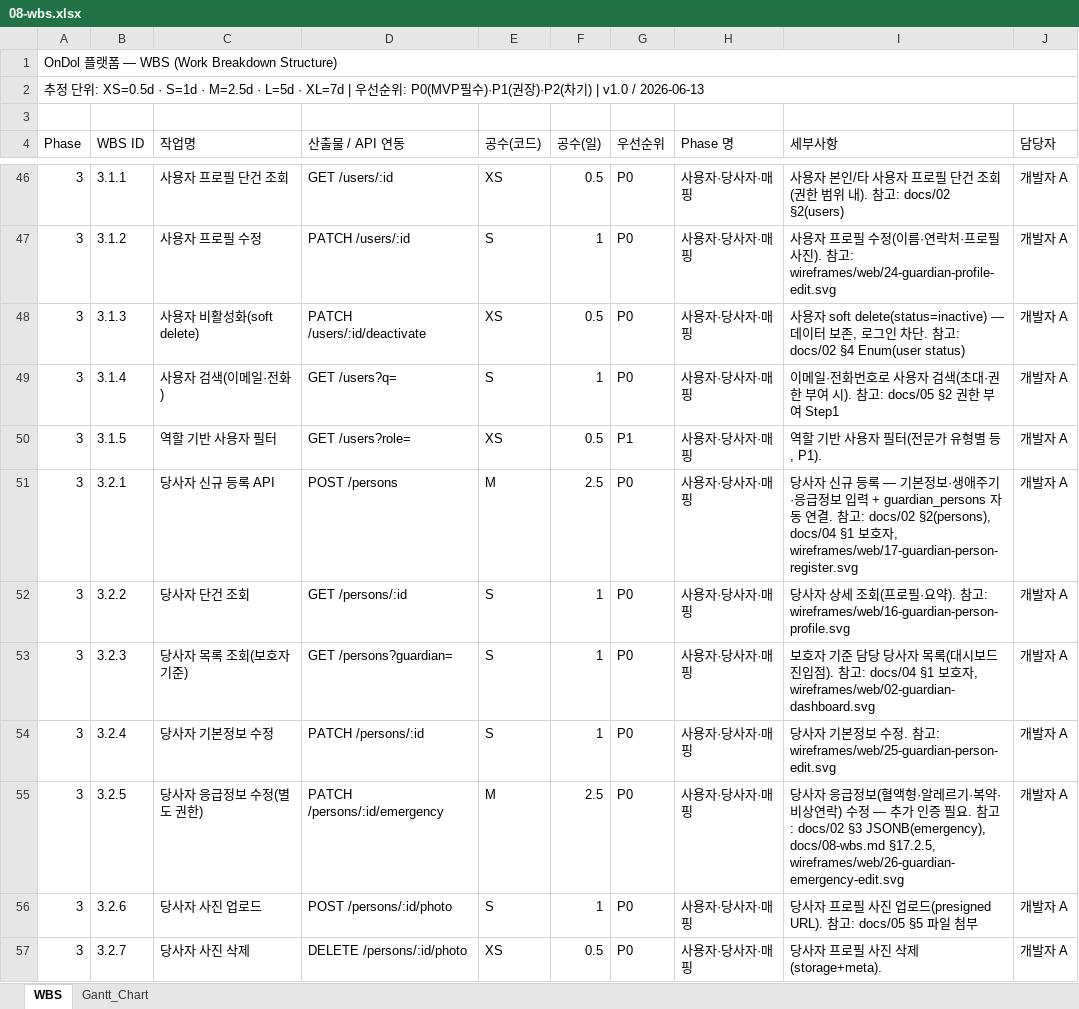
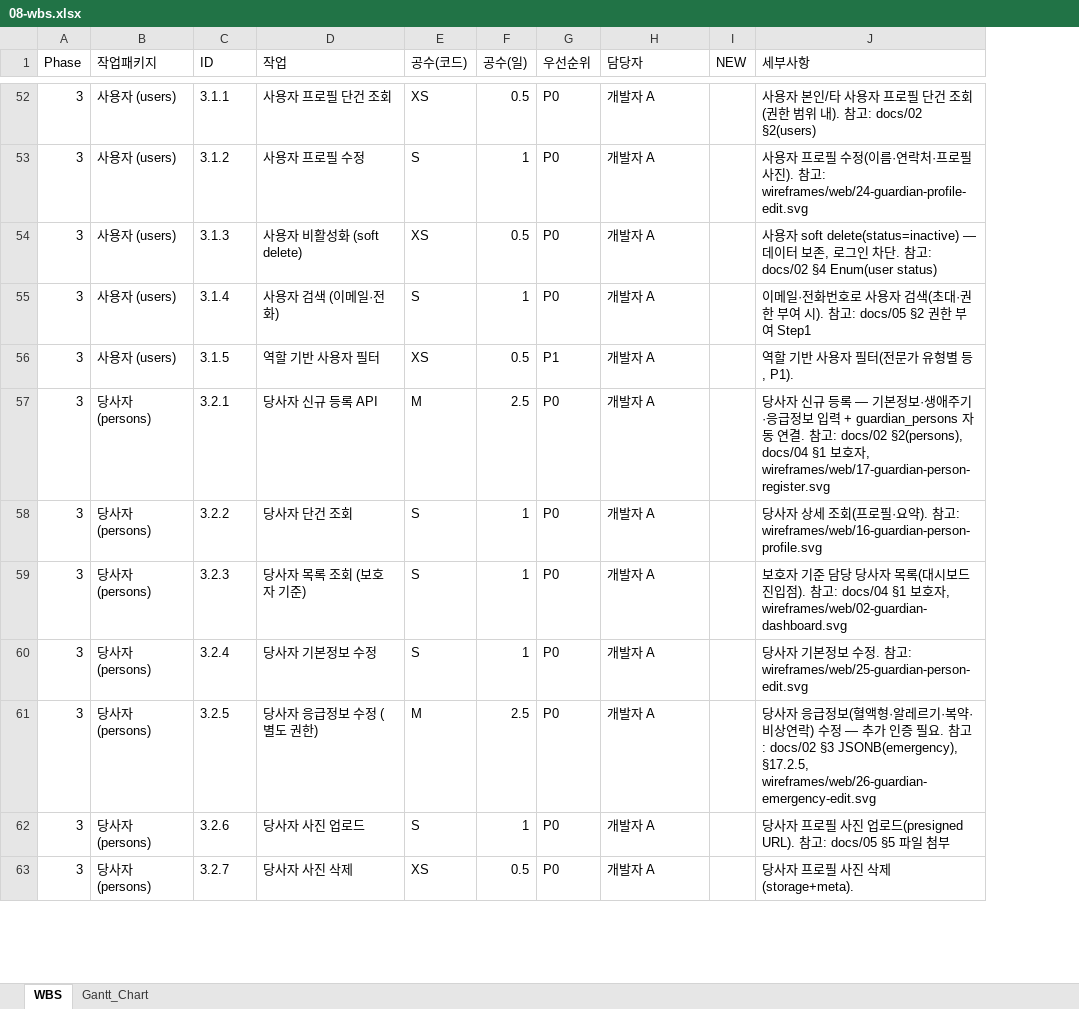
Before and after one commit to boheni07/ondol, an Excel workbook: docs/08-wbs.xlsx, sheet WBS, drawn as a sheet; only a part is shown, gaps mark what is left out; values as stored, in another font and other column widths than the file's, no cell formats; removed rows and columns are numbered as before the commit, all else as after; the diff covers the shown part only; the diff names each change by its address in the sheet, - before the commit and + after, or states it on an @@ line.

```diff
--- a/docs/08-wbs.xlsx (sheet WBS)
+++ b/docs/08-wbs.xlsx (sheet WBS)
+column B (작업패키지), rows 52-63: 사용자 (users) | 사용자 (users) | 사용자 (users) | 사용자 (users) | 사용자 (users) | 당사자 (persons) | 당사자 (persons) | 당사자 (persons) | 당사자 (persons) | 당사자 (persons) | 당사자 (persons) | 당사자 (persons)
-column D (산출물 / API 연동), rows 46-57: GET /users/:id | PATCH /users/:id | PATCH /users/:id/deactivate | GET /users?q= | GET /users?role= | POST /persons | GET /persons/:id | GET /persons?guardian= | PATCH /persons/:id | PATCH /persons/:id/emergency | POST /persons/:id/photo | DELETE /persons/:id/photo
+column I (NEW), empty
-column J (담당자), rows 46-57: all 개발자 A
-row 1: OnDol 플랫폼 — WBS (Work Breakdown Structure)
-row 2: 추정 단위: XS=0.5d · S=1d · M=2.5d · L=5d · XL=7d | 우선순위: P0(MVP필수)·P1(권장)·P2(차기) | v1.0 / 2026-06-13
-row 3: (empty)
-C1: WBS ID
+C1: ID
-D1: 작업명
+D1: 작업
-H1: Phase 명
+H1: 담당자
-H52:H63 (담당자): 사용자·당사자·매핑
+H52:H63 (담당자): 개발자 A
-D54 (작업): 사용자 비활성화(soft delete)
+D54 (작업): 사용자 비활성화 (soft delete)
-D55 (작업): 사용자 검색(이메일·전화)
+D55 (작업): 사용자 검색 (이메일·전화)
-D59 (작업): 당사자 목록 조회(보호자 기준)
+D59 (작업): 당사자 목록 조회 (보호자 기준)
-D61 (작업): 당사자 응급정보 수정(별도 권한)
+D61 (작업): 당사자 응급정보 수정 (별도 권한)
-J61 (세부사항): …§3 JSONB(emergency), docs/08-wbs.md §17.2.5, wireframes/web/26-guardian-emergency-edit.svg
+J61 (세부사항): …§3 JSONB(emergency), §17.2.5, wireframes/web/26-guardian-emergency-edit.svg
```
Also changed, not shown: 22 added rows, 1 removed row and 601 edited cells elsewhere in this sheet, sheet Gantt_Chart, cell formats, 38 other files.
